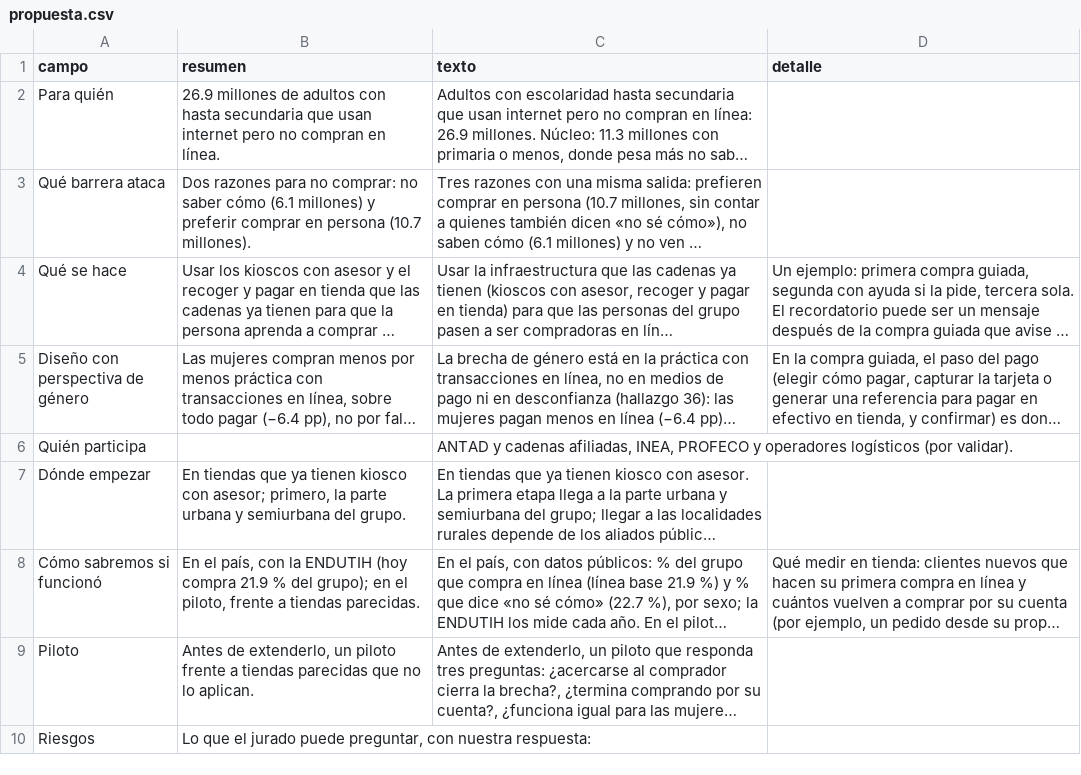
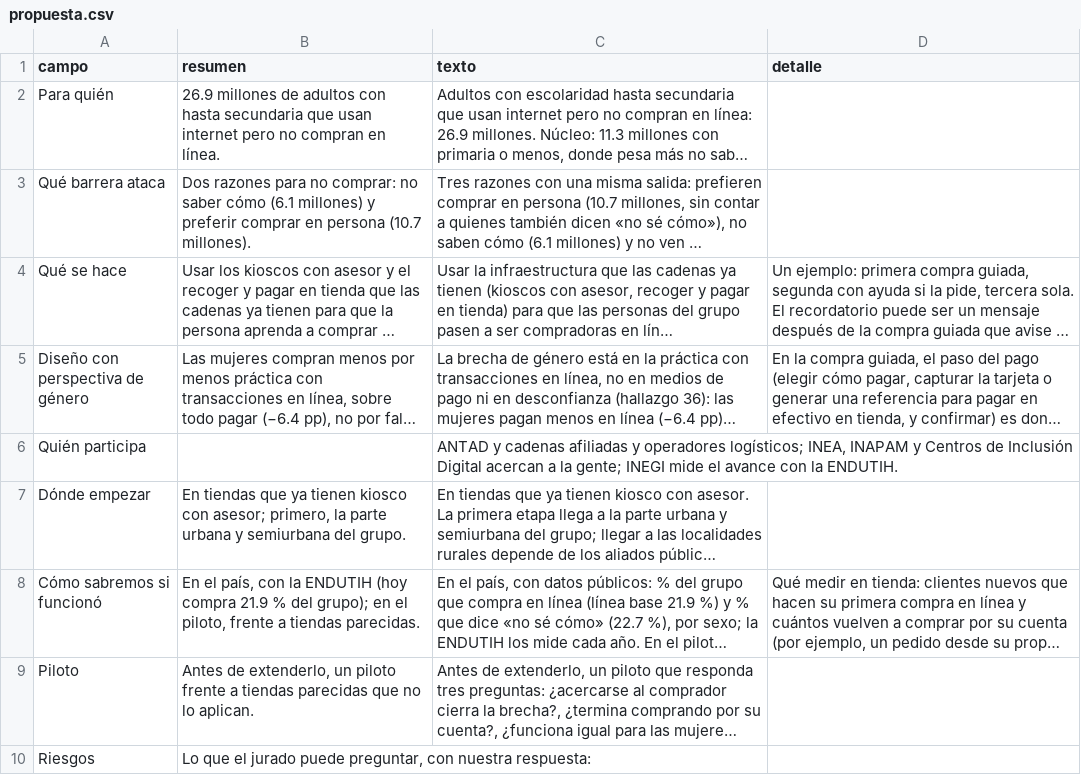
Before and after one commit to rebeloppar/dataton-inegi-2026, a CSV file: dashboard/datos/propuesta.csv, drawn as a sheet; long unchanged cells end in …; the diff names each change by its address in the sheet, - before the commit and + after, or states it on an @@ line.

```diff
--- a/dashboard/datos/propuesta.csv
+++ b/dashboard/datos/propuesta.csv
-C6 (texto): …y cadenas afiliadas, INEA, PROFECO y operadores logísticos (por validar).
+C6 (texto): …y cadenas afiliadas y operadores logísticos; INEA, INAPAM y Centros de Inclusión Digital acercan a la gente; INEGI mide el avance con la ENDUTIH.
```
